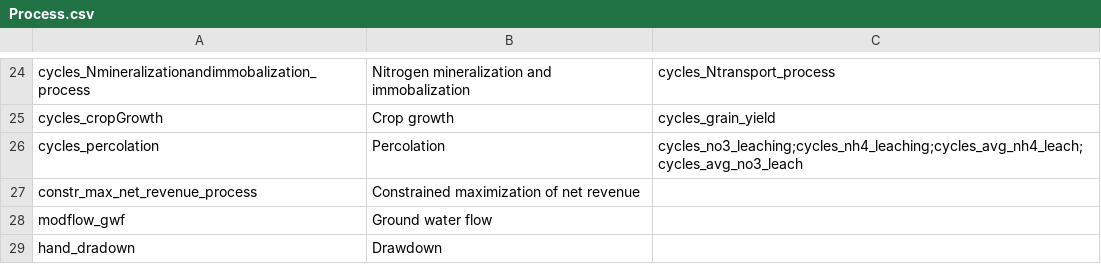
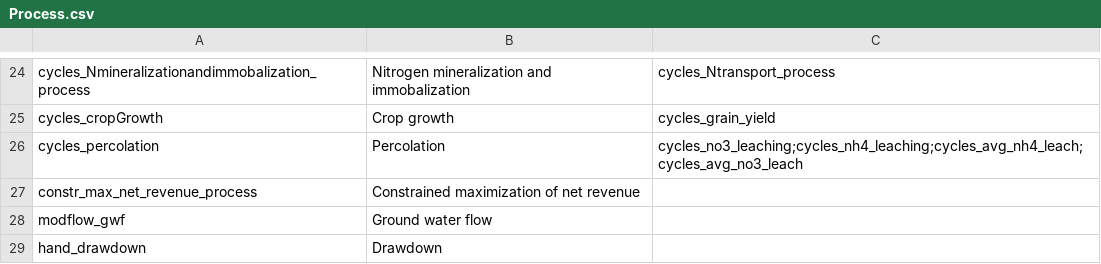
Before and after one commit to mintproject/ModelCatalog, a CSV file: Data/Process.csv, drawn as a sheet; only a part is shown, gaps mark what is left out.

Commit message:
Update Process.csv

```diff
--- a/Data/Process.csv
+++ b/Data/Process.csv
@@ -28,2 +28,2 @@ constr_max_net_revenue_process,Constrained maximization of net revenue,
 modflow_gwf,Ground water flow,
-hand_dradown,Drawdown,
+hand_drawdown,Drawdown,
```
